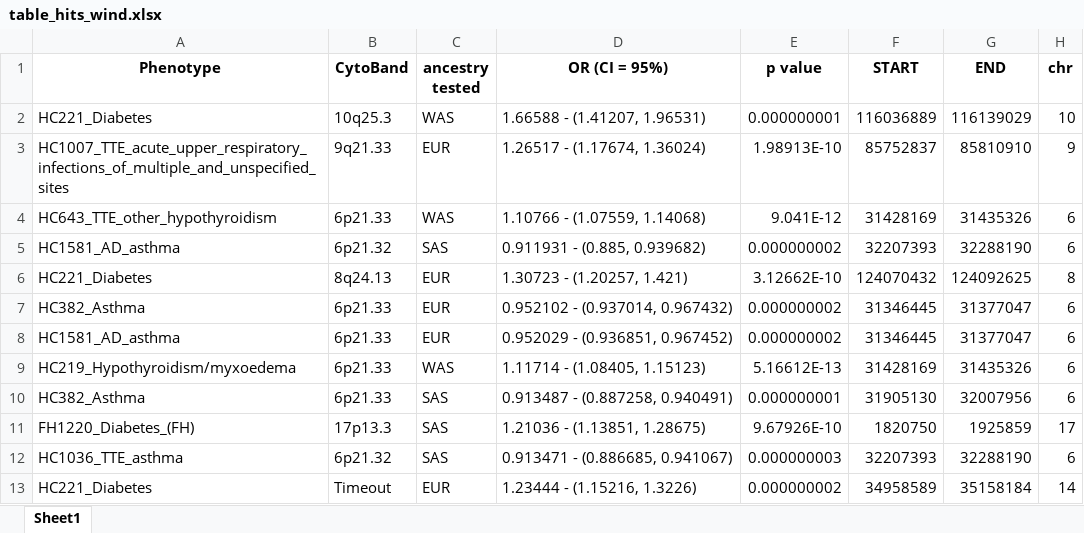
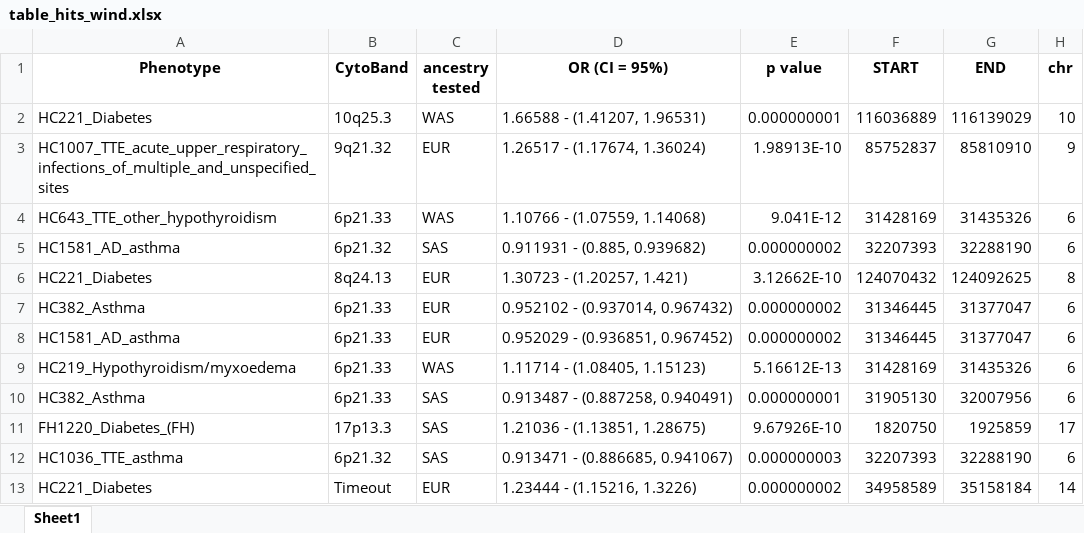
Before and after one commit to Danariki99/Admixture_mapping, an Excel workbook: tables_plots/table_hits_wind.xlsx, sheet Sheet1, drawn as a sheet; values as stored, in another font and other column widths than the file's, no borders; the diff names each change by its address in the sheet, - before the commit and + after, or states it on an @@ line.

```diff
--- a/tables_plots/table_hits_wind.xlsx (sheet Sheet1)
+++ b/tables_plots/table_hits_wind.xlsx (sheet Sheet1)
-B3 (CytoBand): 9q21.33
+B3 (CytoBand): 9q21.32
```
Also changed, not shown: 2 other files.
